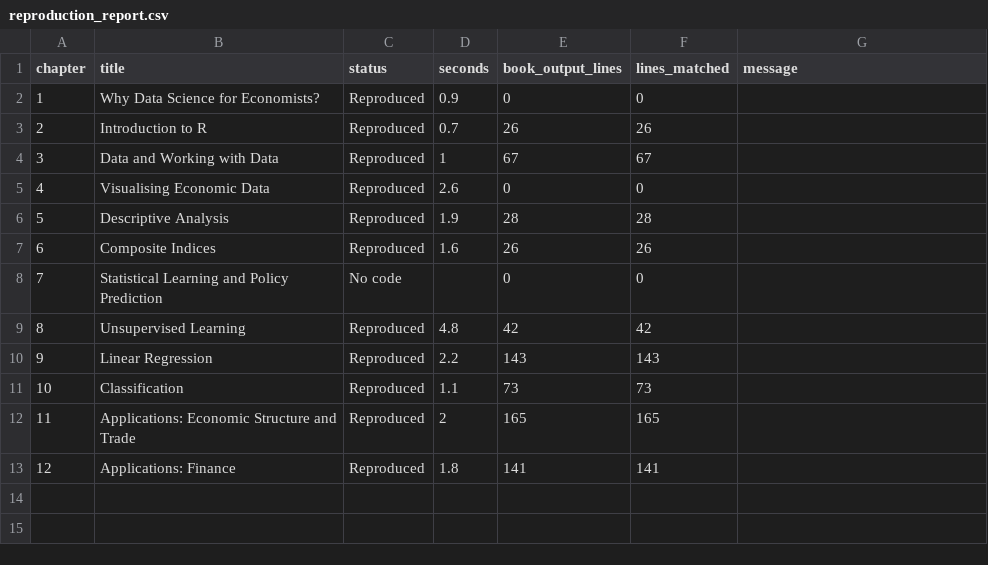
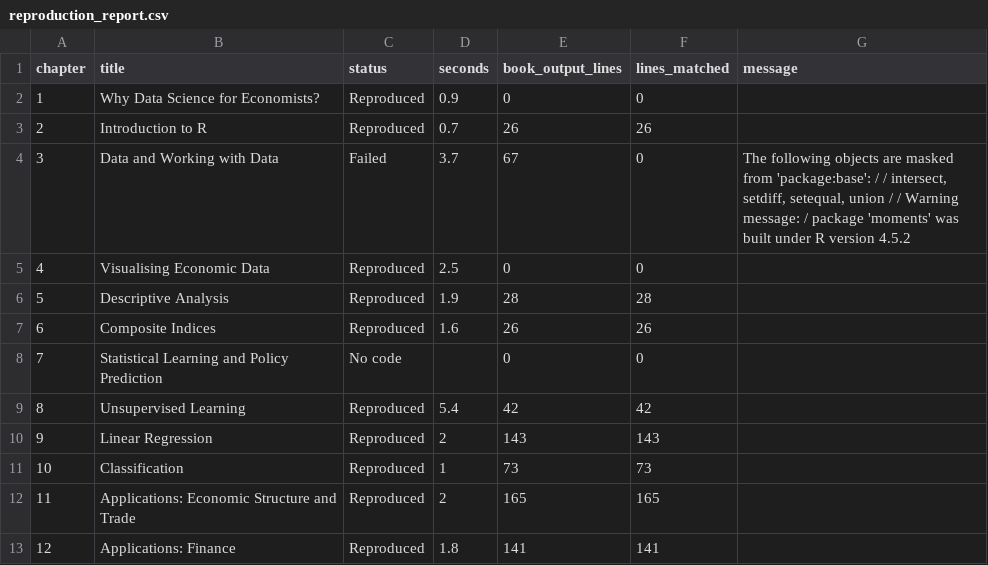
Before and after one commit to viksabot/datascience, a CSV file: reproduction_report.csv, drawn as a sheet.

```diff
--- a/reproduction_report.csv
+++ b/reproduction_report.csv
@@ -3,4 +3,4 @@
 2,"Introduction to R","Reproduced",0.7,26,26,""
-3,"Data and Working with Data","Reproduced",1,67,67,""
-4,"Visualising Economic Data","Reproduced",2.6,0,0,""
+3,"Data and Working with Data","Failed",3.7,67,0,"The following objects are masked from 'package:base': /  /     intersect, setdiff, setequal, union /  / Warning message: / package 'moments' was built under R version 4.5.2 "
+4,"Visualising Economic Data","Reproduced",2.5,0,0,""
 5,"Descriptive Analysis","Reproduced",1.9,28,28,""
@@ -8,5 +8,5 @@
 7,"Statistical Learning and Policy Prediction","No code",,0,0,""
-8,"Unsupervised Learning","Reproduced",4.8,42,42,""
-9,"Linear Regression","Reproduced",2.2,143,143,""
-10,"Classification","Reproduced",1.1,73,73,""
+8,"Unsupervised Learning","Reproduced",5.4,42,42,""
+9,"Linear Regression","Reproduced",2,143,143,""
+10,"Classification","Reproduced",1,73,73,""
 11,"Applications: Economic Structure and Trade","Reproduced",2,165,165,""
```
Also changed, not shown: 13 other files.
